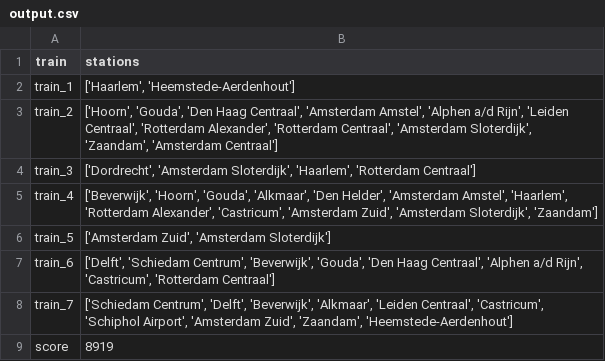
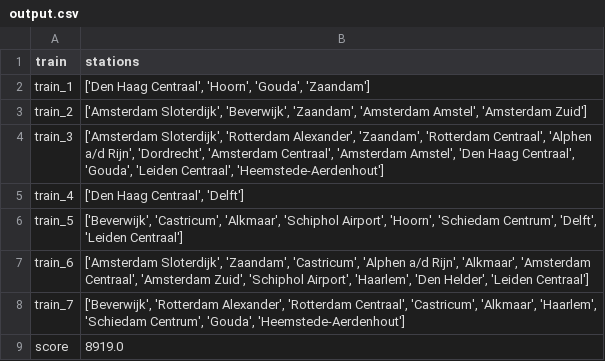
Before and after one commit to maiklarooij/Trainspotters, a CSV file: output.csv, drawn as a sheet.

```diff
--- a/output.csv
+++ b/output.csv
@@ -1,9 +1,9 @@
 train,stations
-train_1,"['Haarlem', 'Heemstede-Aerdenhout']"
-train_2,"['Hoorn', 'Gouda', 'Den Haag Centraal', 'Amsterdam Amstel', 'Alphen a/d Rijn', 'Leiden Centraal', 'Rotterdam Alexander', 'Rotterdam Centraal', 'Amsterdam Sloterdijk', 'Zaandam', 'Amsterdam Centraal']"
-train_3,"['Dordrecht', 'Amsterdam Sloterdijk', 'Haarlem', 'Rotterdam Centraal']"
-train_4,"['Beverwijk', 'Hoorn', 'Gouda', 'Alkmaar', 'Den Helder', 'Amsterdam Amstel', 'Haarlem', 'Rotterdam Alexander', 'Castricum', 'Amsterdam Zuid', 'Amsterdam Sloterdijk', 'Zaandam']"
-train_5,"['Amsterdam Zuid', 'Amsterdam Sloterdijk']"
-train_6,"['Delft', 'Schiedam Centrum', 'Beverwijk', 'Gouda', 'Den Haag Centraal', 'Alphen a/d Rijn', 'Castricum', 'Rotterdam Centraal']"
-train_7,"['Schiedam Centrum', 'Delft', 'Beverwijk', 'Alkmaar', 'Leiden Centraal', 'Castricum', 'Schiphol Airport', 'Amsterdam Zuid', 'Zaandam', 'Heemstede-Aerdenhout']"
-score,8919
+train_1,"['Den Haag Centraal', 'Hoorn', 'Gouda', 'Zaandam']"
+train_2,"['Amsterdam Sloterdijk', 'Beverwijk', 'Zaandam', 'Amsterdam Amstel', 'Amsterdam Zuid']"
+train_3,"['Amsterdam Sloterdijk', 'Rotterdam Alexander', 'Zaandam', 'Rotterdam Centraal', 'Alphen a/d Rijn', 'Dordrecht', 'Amsterdam Centraal', 'Amsterdam Amstel', 'Den Haag Centraal', 'Gouda', 'Leiden Centraal', 'Heemstede-Aerdenhout']"
+train_4,"['Den Haag Centraal', 'Delft']"
+train_5,"['Beverwijk', 'Castricum', 'Alkmaar', 'Schiphol Airport', 'Hoorn', 'Schiedam Centrum', 'Delft', 'Leiden Centraal']"
+train_6,"['Amsterdam Sloterdijk', 'Zaandam', 'Castricum', 'Alphen a/d Rijn', 'Alkmaar', 'Amsterdam Centraal', 'Amsterdam Zuid', 'Schiphol Airport', 'Haarlem', 'Den Helder', 'Leiden Centraal']"
+train_7,"['Beverwijk', 'Rotterdam Alexander', 'Rotterdam Centraal', 'Castricum', 'Alkmaar', 'Haarlem', 'Schiedam Centrum', 'Gouda', 'Heemstede-Aerdenhout']"
+score,8919.0
```
Also changed, not shown: 2 other files.
